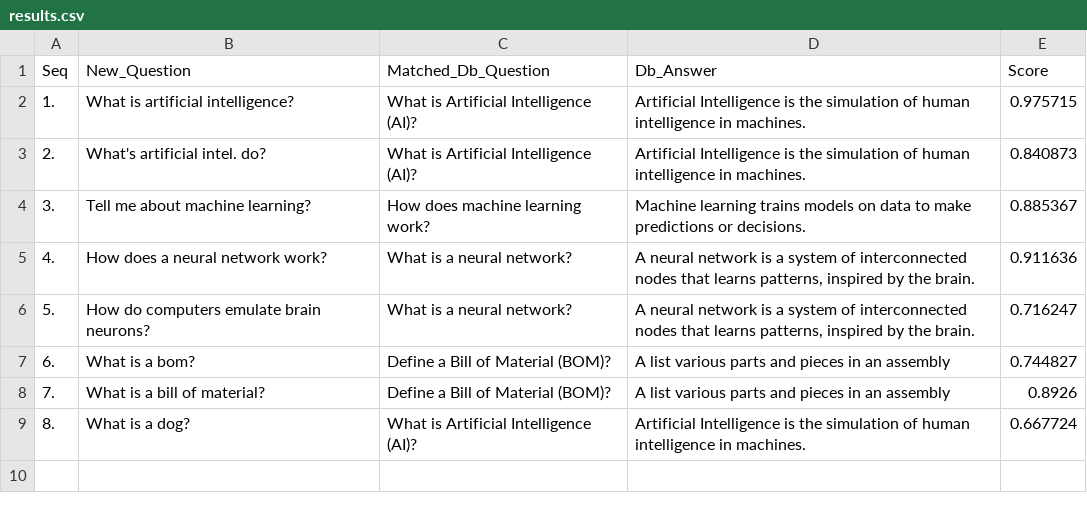
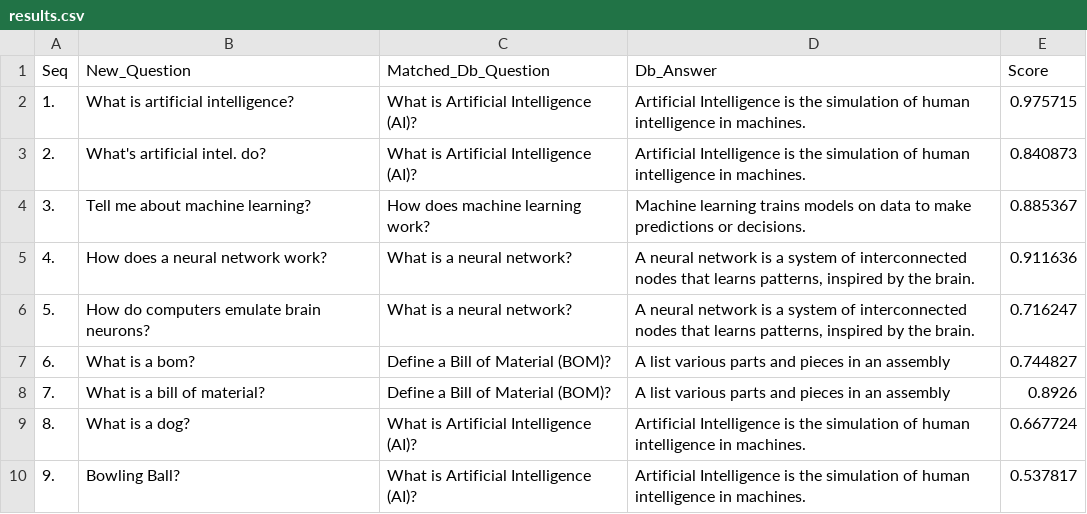
Before and after one commit to scipele/cpp, a CSV file: llm/matchQA/results.csv, drawn as a sheet.

```diff
--- a/llm/matchQA/results.csv
+++ b/llm/matchQA/results.csv
@@ -9 +9,2 @@ Seq|New_Question|Matched_Db_Question|Db_Answer|Score
 "8."|"What is a dog?"|"What is Artificial Intelligence (AI)?"|"Artificial Intelligence is the simulation of human intelligence in machines."|0.667724
+"9."|"Bowling Ball?"|"What is Artificial Intelligence (AI)?"|"Artificial Intelligence is the simulation of human intelligence in machines."|0.537817
```
Also changed, not shown: llm/matchQA/new_questions.csv, 1 other file.
